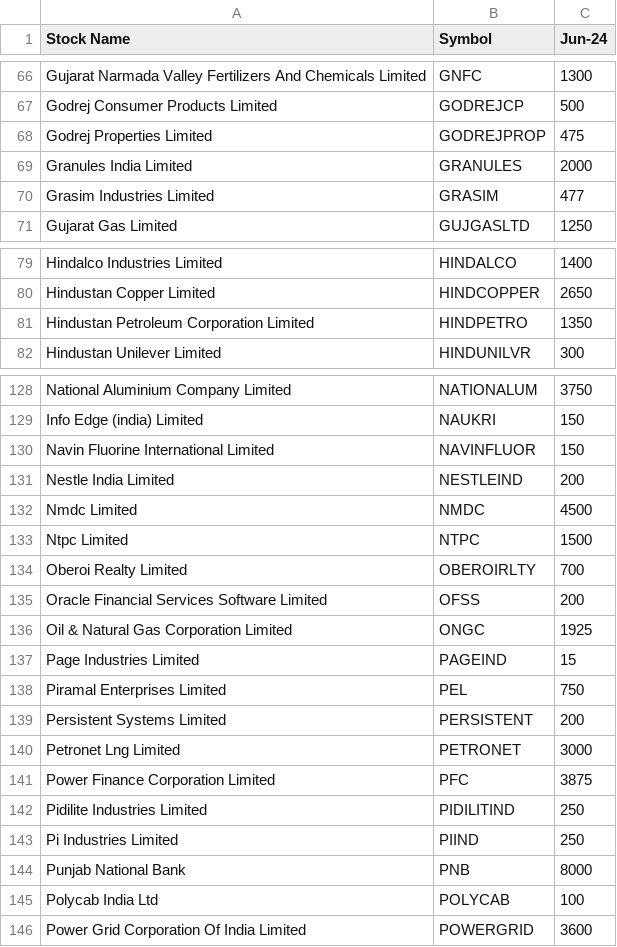
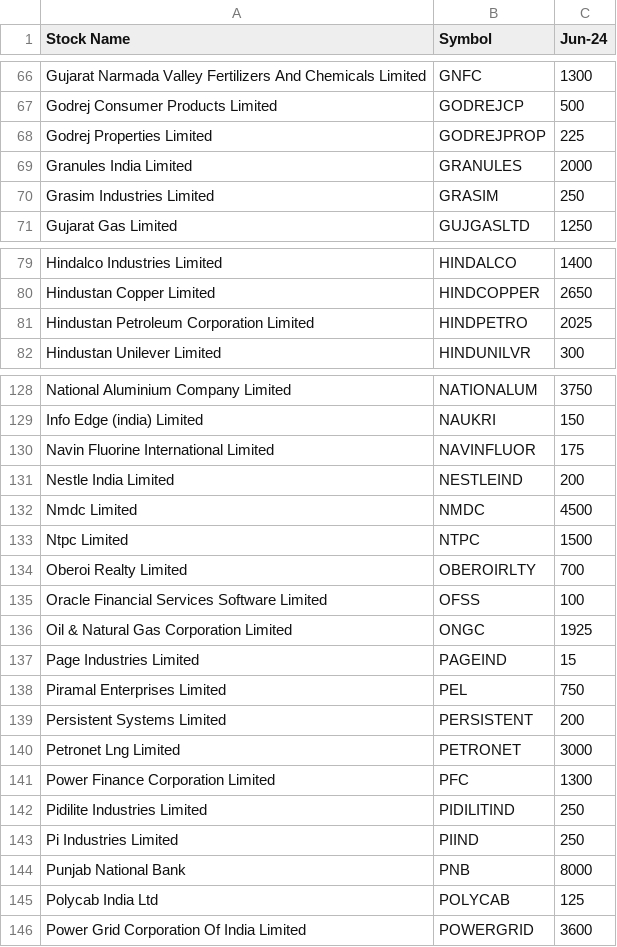
Before and after one commit to harshvardhan-ranvir-singh/live-data, a CSV file: FNO Stocks - All FO Stocks List, Technical Analysis Scanner.csv, drawn as a sheet; only a part is shown, gaps mark what is left out; the diff covers the shown part only.

```diff
--- a/FNO Stocks - All FO Stocks List, Technical Analysis Scanner.csv
+++ b/FNO Stocks - All FO Stocks List, Technical Analysis Scanner.csv
@@ -67,5 +67,5 @@ Gujarat Narmada Valley Fertilizers And Chemicals Limited,GNFC,1300
 Godrej Consumer Products Limited,GODREJCP,500
-Godrej Properties Limited,GODREJPROP,475
+Godrej Properties Limited,GODREJPROP,225
 Granules India Limited,GRANULES,2000
-Grasim Industries Limited,GRASIM,477
+Grasim Industries Limited,GRASIM,250
 Gujarat Gas Limited,GUJGASLTD,1250
@@ -80,3 +80,3 @@ Hindalco Industries Limited,HINDALCO,1400
 Hindustan Copper Limited,HINDCOPPER,2650
-Hindustan Petroleum Corporation Limited,HINDPETRO,1350
+Hindustan Petroleum Corporation Limited,HINDPETRO,2025
 Hindustan Unilever Limited,HINDUNILVR,300
@@ -129,3 +129,3 @@ National Aluminium Company Limited,NATIONALUM,3750
 Info Edge (india) Limited,NAUKRI,150
-Navin Fluorine International Limited,NAVINFLUOR,150
+Navin Fluorine International Limited,NAVINFLUOR,175
 Nestle India Limited,NESTLEIND,200
@@ -134,3 +134,3 @@ Ntpc Limited,NTPC,1500
 Oberoi Realty Limited,OBEROIRLTY,700
-Oracle Financial Services Software Limited,OFSS,200
+Oracle Financial Services Software Limited,OFSS,100
 Oil & Natural Gas Corporation Limited,ONGC,1925
@@ -140,3 +140,3 @@ Persistent Systems Limited,PERSISTENT,200
 Petronet Lng Limited,PETRONET,3000
-Power Finance Corporation Limited,PFC,3875
+Power Finance Corporation Limited,PFC,1300
 Pidilite Industries Limited,PIDILITIND,250
@@ -144,3 +144,3 @@ Pi Industries Limited,PIIND,250
 Punjab National Bank,PNB,8000
-Polycab India Ltd,POLYCAB,100
+Polycab India Ltd,POLYCAB,125
 Power Grid Corporation Of India Limited,POWERGRID,3600
```
Also changed, not shown: 9 edited cells elsewhere in this file.
